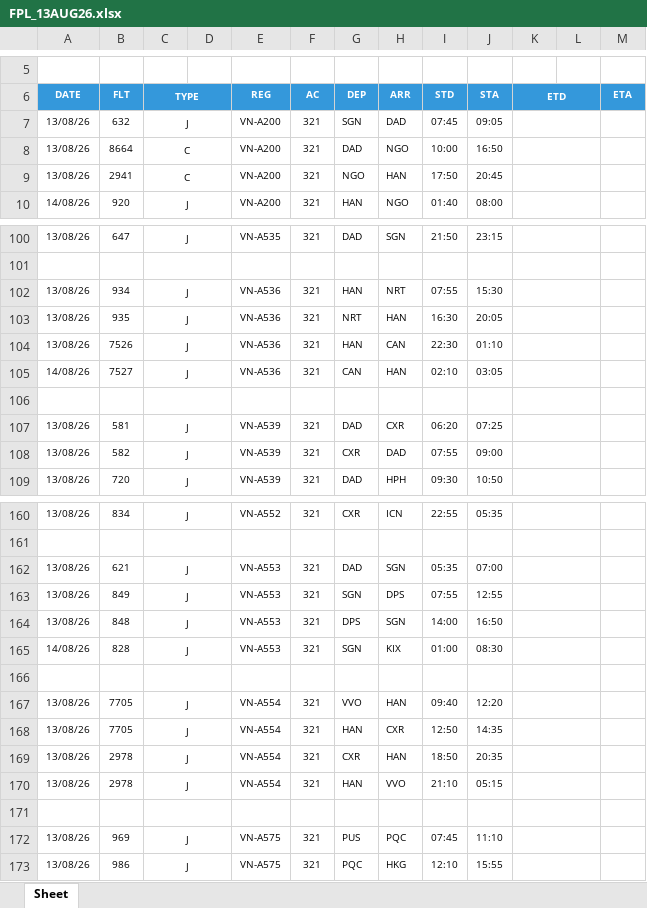
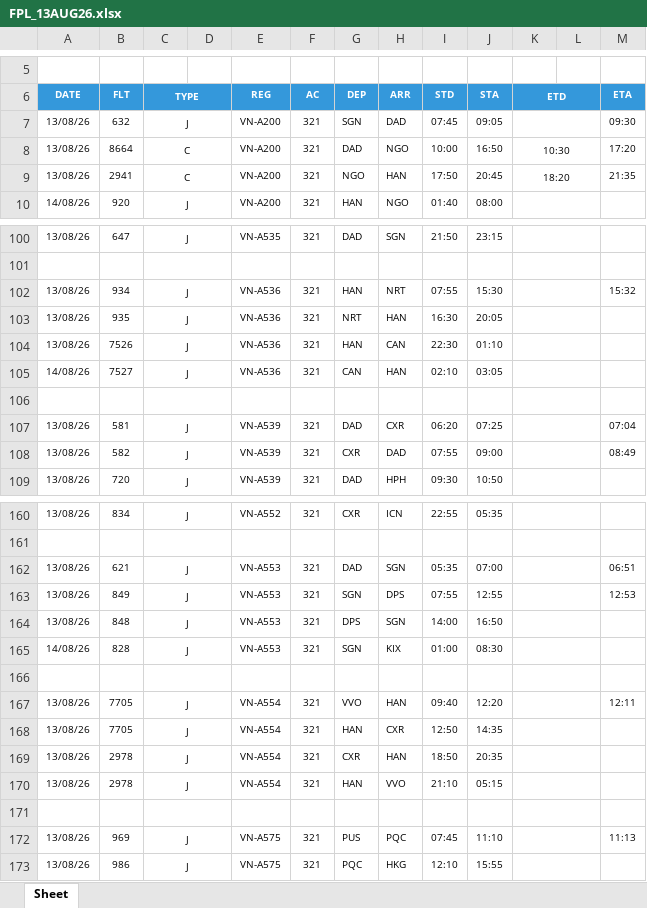
Before and after one commit to tlgsvj/lc, an Excel workbook: Data/FlightPlan/FPL_13AUG26.xlsx, sheet Sheet, drawn as a sheet; only a part is shown, gaps mark what is left out; values as stored, in another font and other column widths than the file's, no borders; charts and pictures not drawn; the diff covers the shown part only; the diff names each change by its address in the sheet, - before the commit and + after, or states it on an @@ line.

```diff
--- a/Data/FlightPlan/FPL_13AUG26.xlsx (sheet Sheet)
+++ b/Data/FlightPlan/FPL_13AUG26.xlsx (sheet Sheet)
-M7 (ETA): (empty)
+M7 (ETA): 09:30
-K8 (ETD): (empty)
+K8 (ETD): 10:30
-M8 (ETA): (empty)
+M8 (ETA): 17:20
-K9 (ETD): (empty)
+K9 (ETD): 18:20
-M9 (ETA): (empty)
+M9 (ETA): 21:35
-M102 (ETA): (empty)
+M102 (ETA): 15:32
-M107 (ETA): (empty)
+M107 (ETA): 07:04
-M108 (ETA): (empty)
+M108 (ETA): 08:49
-M162 (ETA): (empty)
+M162 (ETA): 06:51
-M163 (ETA): (empty)
+M163 (ETA): 12:53
-M167 (ETA): (empty)
+M167 (ETA): 12:11
-M172 (ETA): (empty)
+M172 (ETA): 11:13
```
Also changed, not shown: 2 added rows, 2 removed rows and 85 edited cells elsewhere in this sheet.
